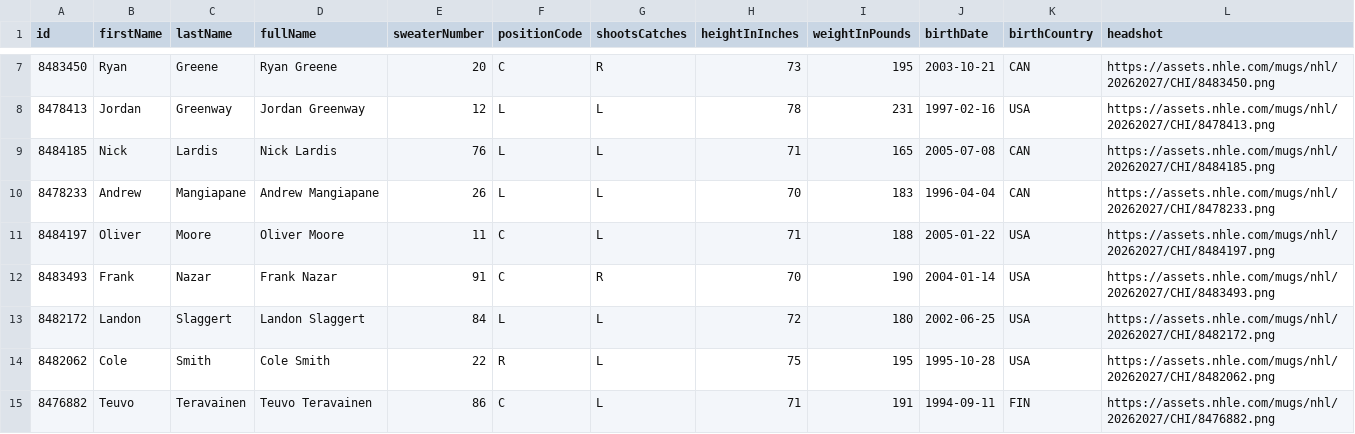
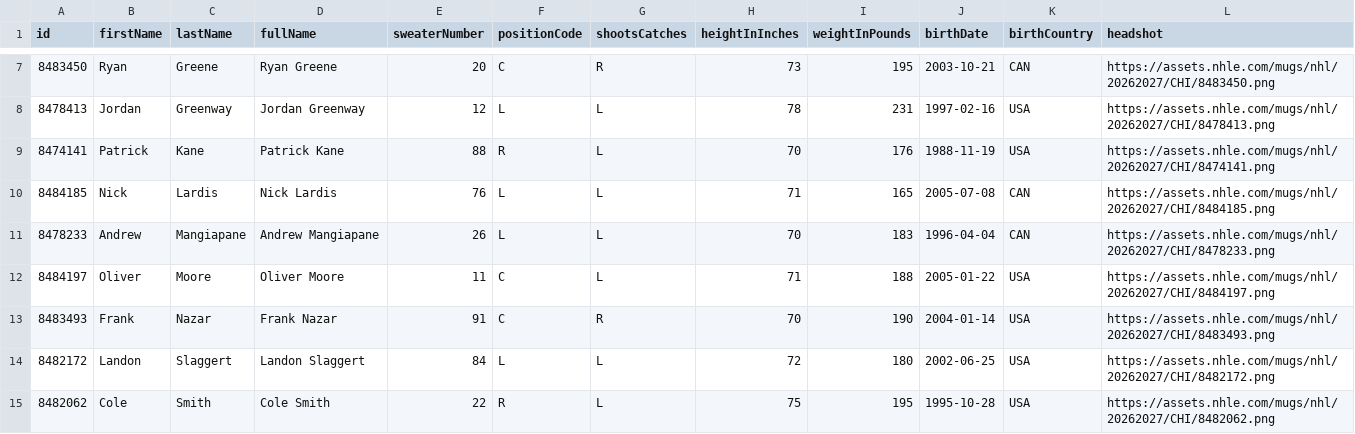
Before and after one commit to SertKert/Puck-Drop, a CSV file: data/rosters/CHI.csv, drawn as a sheet; only a part is shown, gaps mark what is left out; the shorter side is filled out with more unchanged rows; the diff names each change by its address in the sheet, - before the commit and + after, or states it on an @@ line.

Commit message:
chore(data): daily refresh 2026-07-24

```diff
--- a/data/rosters/CHI.csv
+++ b/data/rosters/CHI.csv
+row 9: 8474141 | Patrick | Kane | Patrick Kane | 88 | R | L | 70 | 176 | 1988-11-19 | USA | https://assets.nhle.com/mugs/nhl/20262027/CHI/8474141.png
```
Also changed, not shown: data/rosters/NJD.csv, data/rosters/PIT.csv, 35 other files.
